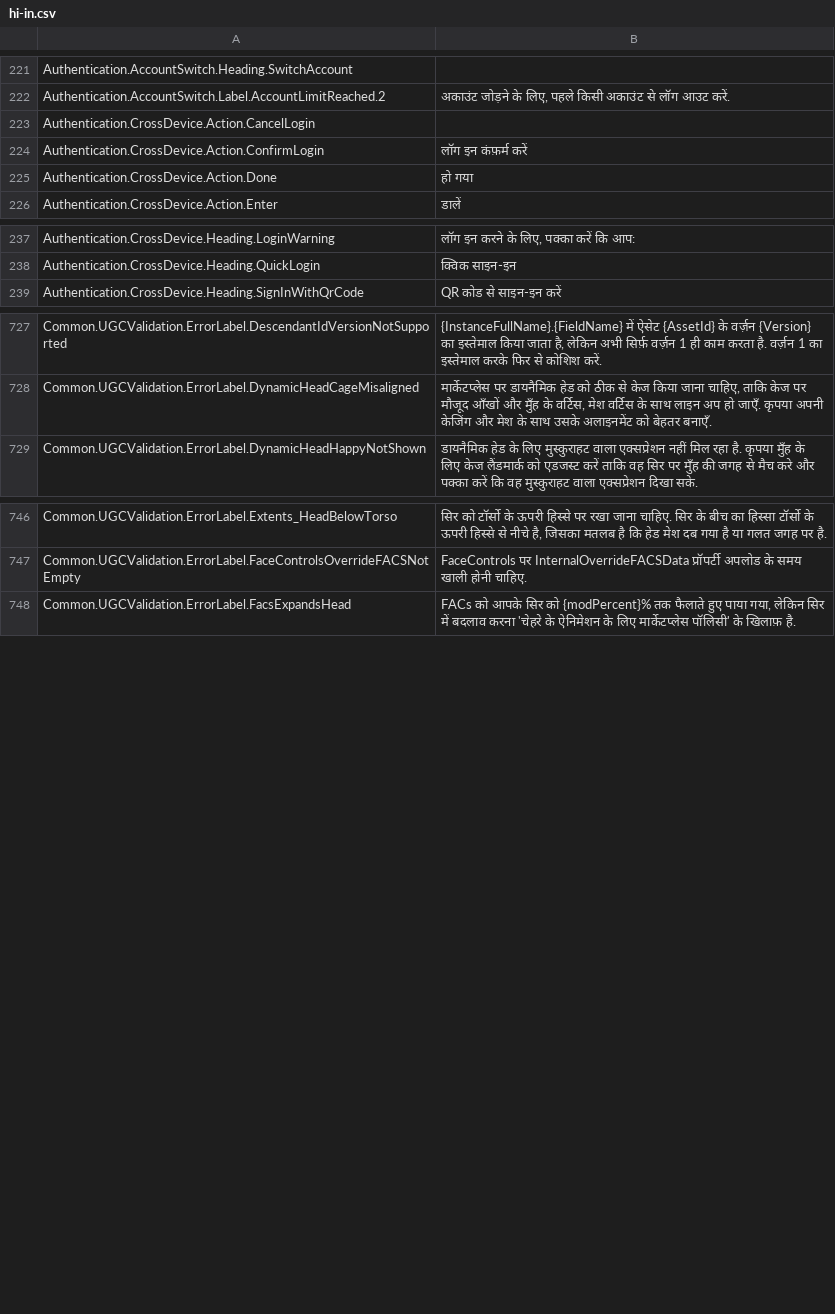
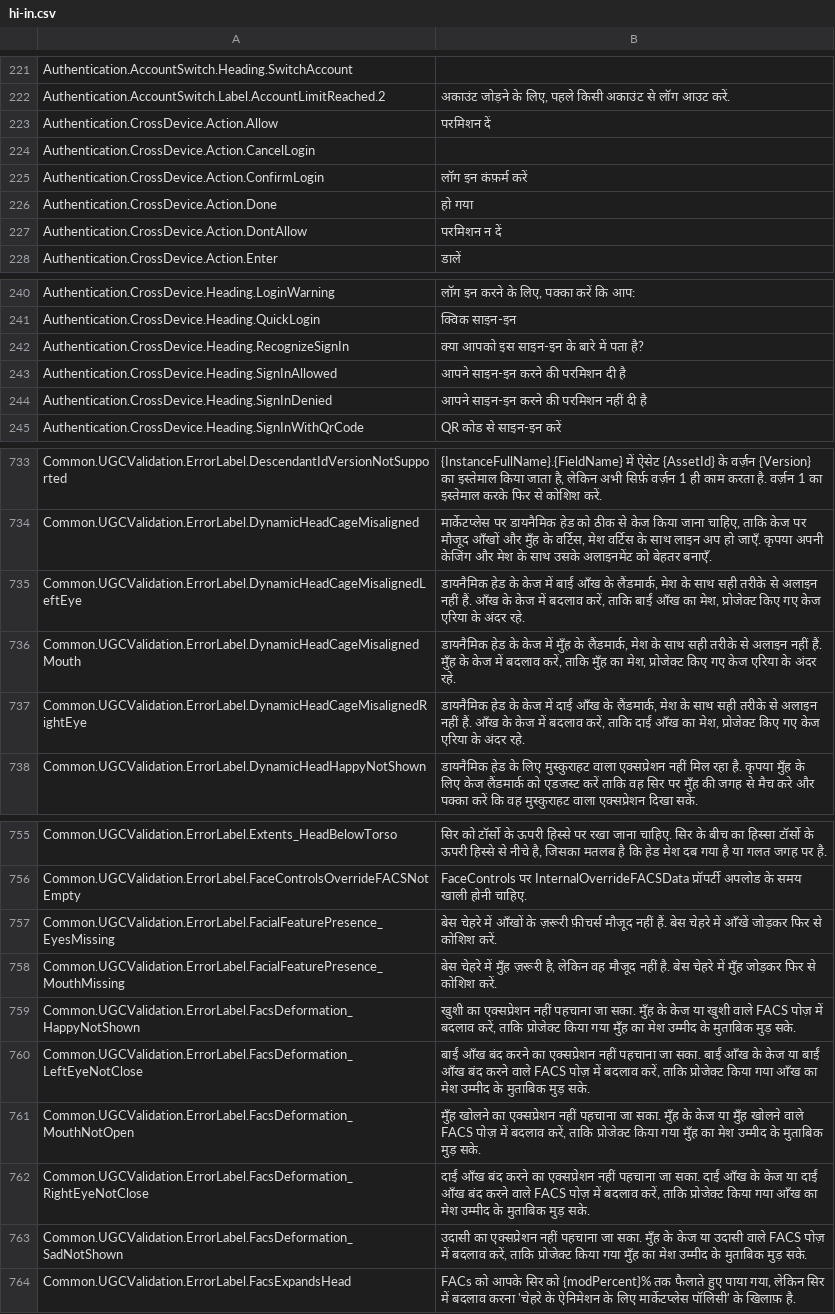
Before and after one commit to EliCauvert/Roblox-Datamining, a CSV file: UniversalApp/Locales/Common/hi-in.csv, drawn as a sheet; only a part is shown, gaps mark what is left out; the diff covers the shown part only.

Commit message:
UniversalApp (15932)

```diff
--- a/UniversalApp/Locales/Common/hi-in.csv
+++ b/UniversalApp/Locales/Common/hi-in.csv
@@ -222,2 +222,3 @@ Authentication.AccountSwitch.Heading.SwitchAccount,
 Authentication.AccountSwitch.Label.AccountLimitReached.2,"अकाउंट जोड़ने के लिए, पहले किसी अकाउंट से लॉग आउट करें."
+Authentication.CrossDevice.Action.Allow,परमिशन दें
 Authentication.CrossDevice.Action.CancelLogin,
@@ -225,2 +226,3 @@ Authentication.CrossDevice.Action.ConfirmLogin,लॉग इन कंफ़र
 Authentication.CrossDevice.Action.Done,हो गया
+Authentication.CrossDevice.Action.DontAllow,परमिशन न दें
 Authentication.CrossDevice.Action.Enter,डालें
@@ -238,2 +241,5 @@ Authentication.CrossDevice.Heading.LoginWarning,"लॉग इन करने
 Authentication.CrossDevice.Heading.QuickLogin,क्विक साइन-इन
+Authentication.CrossDevice.Heading.RecognizeSignIn,क्या आपको इस साइन-इन के बारे में पता है?
+Authentication.CrossDevice.Heading.SignInAllowed,आपने साइन-इन करने की परमिशन दी है
+Authentication.CrossDevice.Heading.SignInDenied,आपने साइन-इन करने की परमिशन नहीं दी है
 Authentication.CrossDevice.Heading.SignInWithQrCode,QR कोड से साइन-इन करें
@@ -734,2 +740,5 @@ Common.UGCValidation.ErrorLabel.DescendantIdVersionNotSupported,"{InstanceFullNa
 Common.UGCValidation.ErrorLabel.DynamicHeadCageMisaligned,"मार्केटप्लेस पर डायनैमिक हेड को ठीक से केज किया जाना चाहिए, ताकि केज पर मौजूद आँखों और मुँह के वर्टिस, मेश वर्टिस के साथ लाइन अप हो जाएँ. कृपया अपनी केजिंग और मेश के साथ उसके अलाइनमेंट को बेहतर बनाएँ."
+Common.UGCValidation.ErrorLabel.DynamicHeadCageMisalignedLeftEye,"डायनैमिक हेड के केज में बाईं आँख के लैंडमार्क, मेश के साथ सही तरीके से अलाइन नहीं हैं. आँख के केज में बदलाव करें, ताकि बाईं आँख का मेश, प्रोजेक्ट किए गए केज एरिया के अंदर रहे."
+Common.UGCValidation.ErrorLabel.DynamicHeadCageMisalignedMouth,"डायनैमिक हेड के केज में मुँह के लैंडमार्क, मेश के साथ सही तरीके से अलाइन नहीं हैं. मुँह के केज में बदलाव करें, ताकि मुँह का मेश, प्रोजेक्ट किए गए केज एरिया के अंदर रहे."
+Common.UGCValidation.ErrorLabel.DynamicHeadCageMisalignedRightEye,"डायनैमिक हेड के केज में दाईं आँख के लैंडमार्क, मेश के साथ सही तरीके से अलाइन नहीं हैं. आँख के केज में बदलाव करें, ताकि दाईं आँख का मेश, प्रोजेक्ट किए गए केज एरिया के अंदर रहे."
 Common.UGCValidation.ErrorLabel.DynamicHeadHappyNotShown,डायनैमिक हेड के लिए मुस्कुराहट वाला एक्सप्रेशन नहीं मिल रहा है. कृपया मुँह के लिए केज लैंडमार्क को एडजस्ट करें ताकि वह सिर पर मुँह की जगह से मैच करे और पक्का करें कि वह मुस्कुराहट वाला एक्सप्रेशन दिखा सके.
@@ -753,2 +762,9 @@ Common.UGCValidation.ErrorLabel.Extents_HeadBelowTorso,"सिर को टॉ
 Common.UGCValidation.ErrorLabel.FaceControlsOverrideFACSNotEmpty,FaceControls पर InternalOverrideFACSData प्रॉपर्टी अपलोड के समय खाली होनी चाहिए.
+Common.UGCValidation.ErrorLabel.FacialFeaturePresence_EyesMissing,बेस चेहरे में आँखों के ज़रूरी फ़ीचर्स मौजूद नहीं हैं. बेस चेहरे में आँखें जोड़कर फिर से कोशिश करें.
+Common.UGCValidation.ErrorLabel.FacialFeaturePresence_MouthMissing,"बेस चेहरे में मुँह ज़रूरी है, लेकिन वह मौजूद नहीं है. बेस चेहरे में मुँह जोड़कर फिर से कोशिश करें."
+Common.UGCValidation.ErrorLabel.FacsDeformation_HappyNotShown,"खुशी का एक्सप्रेशन नहीं पहचाना जा सका. मुँह के केज या खुशी वाले FACS पोज़ में बदलाव करें, ताकि प्रोजेक्ट किया गया मुँह का मेश उम्मीद के मुताबिक मुड़ सके."
+Common.UGCValidation.ErrorLabel.FacsDeformation_LeftEyeNotClose,"बाईं आँख बंद करने का एक्सप्रेशन नहीं पहचाना जा सका. बाईं आँख के केज या बाईं आँख बंद करने वाले FACS पोज़ में बदलाव करें, ताकि प्रोजेक्ट किया गया आँख का मेश उम्मीद के मुताबिक मुड़ सके."
+Common.UGCValidation.ErrorLabel.FacsDeformation_MouthNotOpen,"मुँह खोलने का एक्सप्रेशन नहीं पहचाना जा सका. मुँह के केज या मुँह खोलने वाले FACS पोज़ में बदलाव करें, ताकि प्रोजेक्ट किया गया मुँह का मेश उम्मीद के मुताबिक मुड़ सके."
+Common.UGCValidation.ErrorLabel.FacsDeformation_RightEyeNotClose,"दाईं आँख बंद करने का एक्सप्रेशन नहीं पहचाना जा सका. दाईं आँख के केज या दाईं आँख बंद करने वाले FACS पोज़ में बदलाव करें, ताकि प्रोजेक्ट किया गया आँख का मेश उम्मीद के मुताबिक मुड़ सके."
+Common.UGCValidation.ErrorLabel.FacsDeformation_SadNotShown,"उदासी का एक्सप्रेशन नहीं पहचाना जा सका. मुँह के केज या उदासी वाले FACS पोज़ में बदलाव करें, ताकि प्रोजेक्ट किया गया मुँह का मेश उम्मीद के मुताबिक मुड़ सके."
 Common.UGCValidation.ErrorLabel.FacsExpandsHead,"FACs को आपके सिर को {modPercent}% तक फैलाते हुए पाया गया, लेकिन सिर में बदलाव करना 'चेहरे के ऐनिमेशन के लिए मार्केटप्लेस पॉलिसी' के खिलाफ़ है."
```
Also changed, not shown: 3 added rows and 2 edited cells elsewhere in this file, UniversalApp/Locales/Common/de-de.csv, UniversalApp/Locales/Common/it-it.csv, 21 other files.
